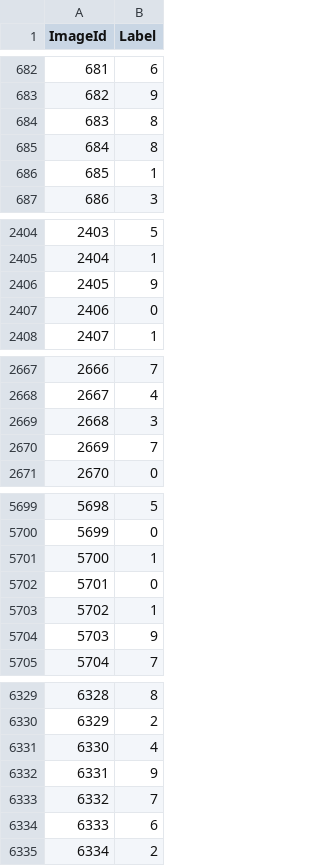
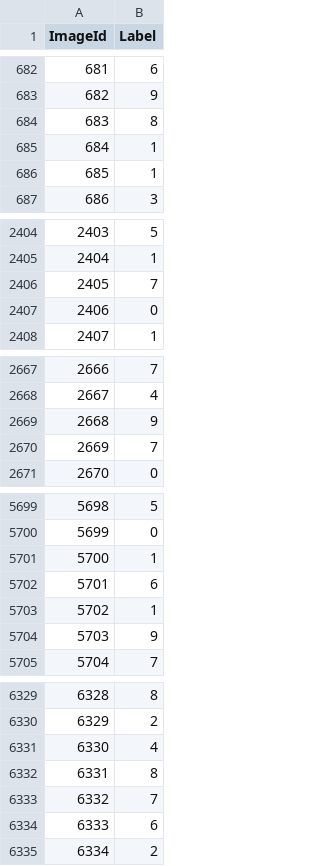
Before and after one commit to sydselynch/cis472, a CSV file: digit/svm_results.csv, drawn as a sheet; only a part is shown, gaps mark what is left out; the diff covers the shown part only.

```diff
--- a/digit/svm_results.csv
+++ b/digit/svm_results.csv
@@ -684,3 +684,3 @@ ImageId,Label
 683,8
-684,8
+684,1
 685,1
@@ -2405,3 +2405,3 @@ ImageId,Label
 2404,1
-2405,9
+2405,7
 2406,0
@@ -2668,3 +2668,3 @@ ImageId,Label
 2667,4
-2668,3
+2668,9
 2669,7
@@ -5701,3 +5701,3 @@ ImageId,Label
 5700,1
-5701,0
+5701,6
 5702,1
@@ -6331,3 +6331,3 @@ ImageId,Label
 6330,4
-6331,9
+6331,8
 6332,7
```
Also changed, not shown: 11 edited cells elsewhere in this file, 1 other file.
